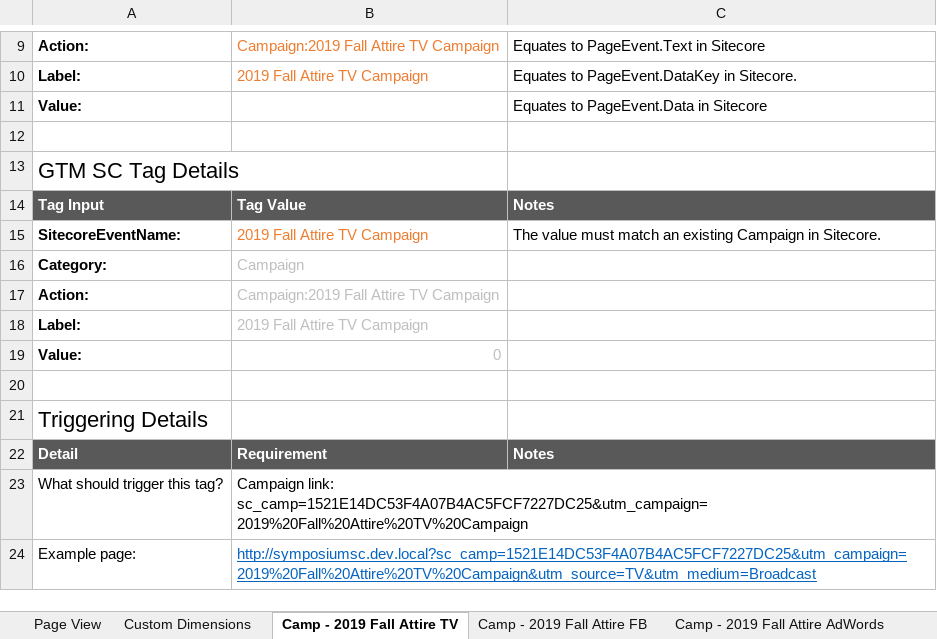
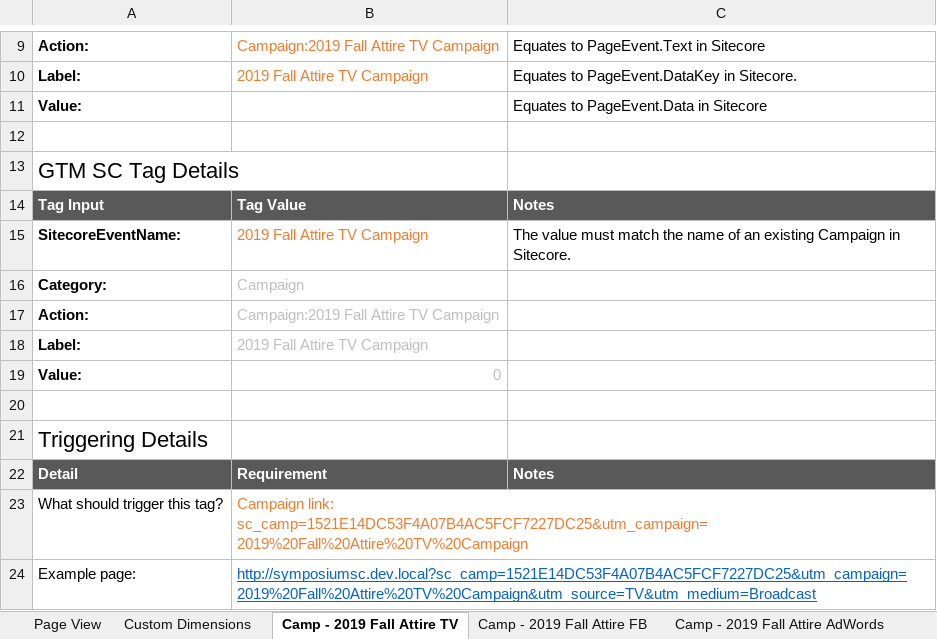
Before and after one commit to davidruckman/SitecoreGtmIntegration, an Excel workbook: Resources/Sample Reqs Document.xlsx, sheet Camp - 2019 Fall Attire TV, drawn as a sheet; only a part is shown, gaps mark what is left out; values as stored, in another font and other column widths than the file's, no borders; the diff names each change by its address in the sheet, - before the commit and + after, or states it on an @@ line.

```diff
--- a/Resources/Sample Reqs Document.xlsx (sheet Camp - 2019 Fall Attire TV)
+++ b/Resources/Sample Reqs Document.xlsx (sheet Camp - 2019 Fall Attire TV)
-C15: …must match an existing…
+C15: …must match the name of an existing…
-B23 text colour: black
+B23 text colour: #ED7D31
```
Also changed, not shown: sheet Camp - 2019 Fall Attire FB, sheet Camp - 2019 Fall Attire AdWords, 2 other files.
